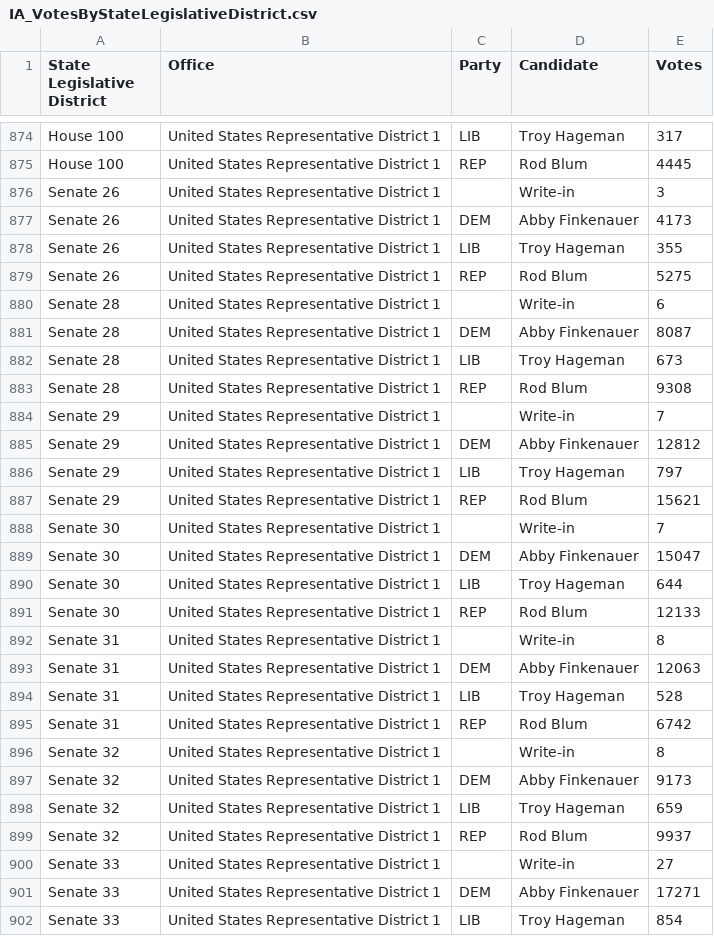
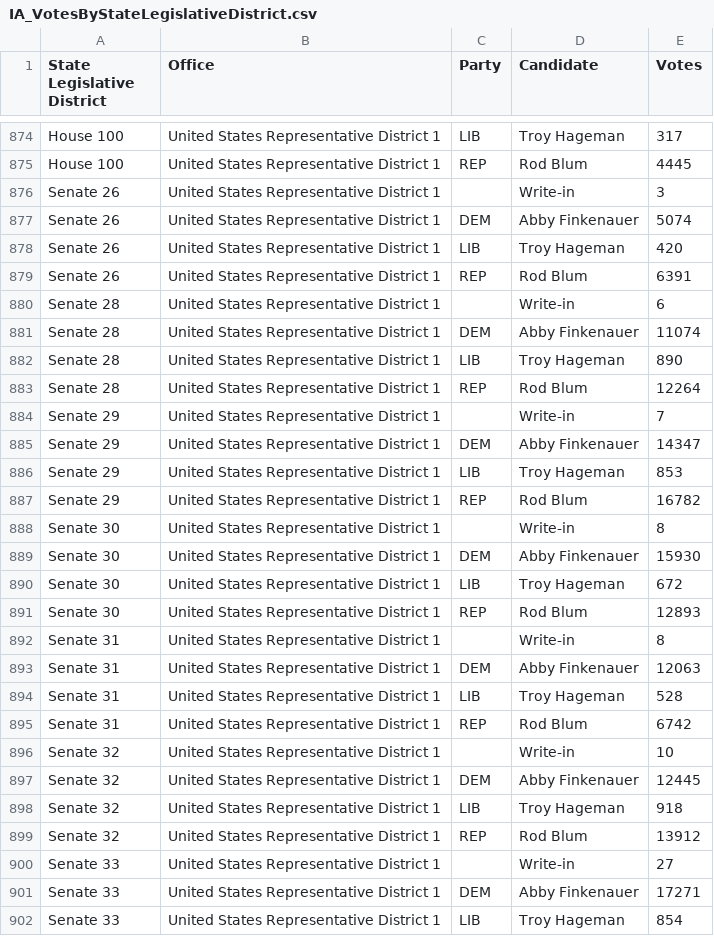
Before and after one commit to lhmzhou/openelections, a CSV file: results/IA_VotesByStateLegislativeDistrict.csv, drawn as a sheet; only a part is shown, gaps mark what is left out; the diff covers the shown part only.

```diff
--- a/results/IA_VotesByStateLegislativeDistrict.csv
+++ b/results/IA_VotesByStateLegislativeDistrict.csv
@@ -876,17 +876,17 @@ House 100,United States Representative District 1,REP,Rod Blum,4445
 Senate 26,United States Representative District 1,,Write-in,3
-Senate 26,United States Representative District 1,DEM,Abby Finkenauer,4173
-Senate 26,United States Representative District 1,LIB,Troy Hageman,355
-Senate 26,United States Representative District 1,REP,Rod Blum,5275
+Senate 26,United States Representative District 1,DEM,Abby Finkenauer,5074
+Senate 26,United States Representative District 1,LIB,Troy Hageman,420
+Senate 26,United States Representative District 1,REP,Rod Blum,6391
 Senate 28,United States Representative District 1,,Write-in,6
-Senate 28,United States Representative District 1,DEM,Abby Finkenauer,8087
-Senate 28,United States Representative District 1,LIB,Troy Hageman,673
-Senate 28,United States Representative District 1,REP,Rod Blum,9308
+Senate 28,United States Representative District 1,DEM,Abby Finkenauer,11074
+Senate 28,United States Representative District 1,LIB,Troy Hageman,890
+Senate 28,United States Representative District 1,REP,Rod Blum,12264
 Senate 29,United States Representative District 1,,Write-in,7
-Senate 29,United States Representative District 1,DEM,Abby Finkenauer,12812
-Senate 29,United States Representative District 1,LIB,Troy Hageman,797
-Senate 29,United States Representative District 1,REP,Rod Blum,15621
-Senate 30,United States Representative District 1,,Write-in,7
-Senate 30,United States Representative District 1,DEM,Abby Finkenauer,15047
-Senate 30,United States Representative District 1,LIB,Troy Hageman,644
-Senate 30,United States Representative District 1,REP,Rod Blum,12133
+Senate 29,United States Representative District 1,DEM,Abby Finkenauer,14347
+Senate 29,United States Representative District 1,LIB,Troy Hageman,853
+Senate 29,United States Representative District 1,REP,Rod Blum,16782
+Senate 30,United States Representative District 1,,Write-in,8
+Senate 30,United States Representative District 1,DEM,Abby Finkenauer,15930
+Senate 30,United States Representative District 1,LIB,Troy Hageman,672
+Senate 30,United States Representative District 1,REP,Rod Blum,12893
 Senate 31,United States Representative District 1,,Write-in,8
@@ -895,6 +895,6 @@ Senate 31,United States Representative District 1,LIB,Troy Hageman,528
 Senate 31,United States Representative District 1,REP,Rod Blum,6742
-Senate 32,United States Representative District 1,,Write-in,8
-Senate 32,United States Representative District 1,DEM,Abby Finkenauer,9173
-Senate 32,United States Representative District 1,LIB,Troy Hageman,659
-Senate 32,United States Representative District 1,REP,Rod Blum,9937
+Senate 32,United States Representative District 1,,Write-in,10
+Senate 32,United States Representative District 1,DEM,Abby Finkenauer,12445
+Senate 32,United States Representative District 1,LIB,Troy Hageman,918
+Senate 32,United States Representative District 1,REP,Rod Blum,13912
 Senate 33,United States Representative District 1,,Write-in,27
```
Also changed, not shown: 177 edited cells elsewhere in this file, 3 other files.
